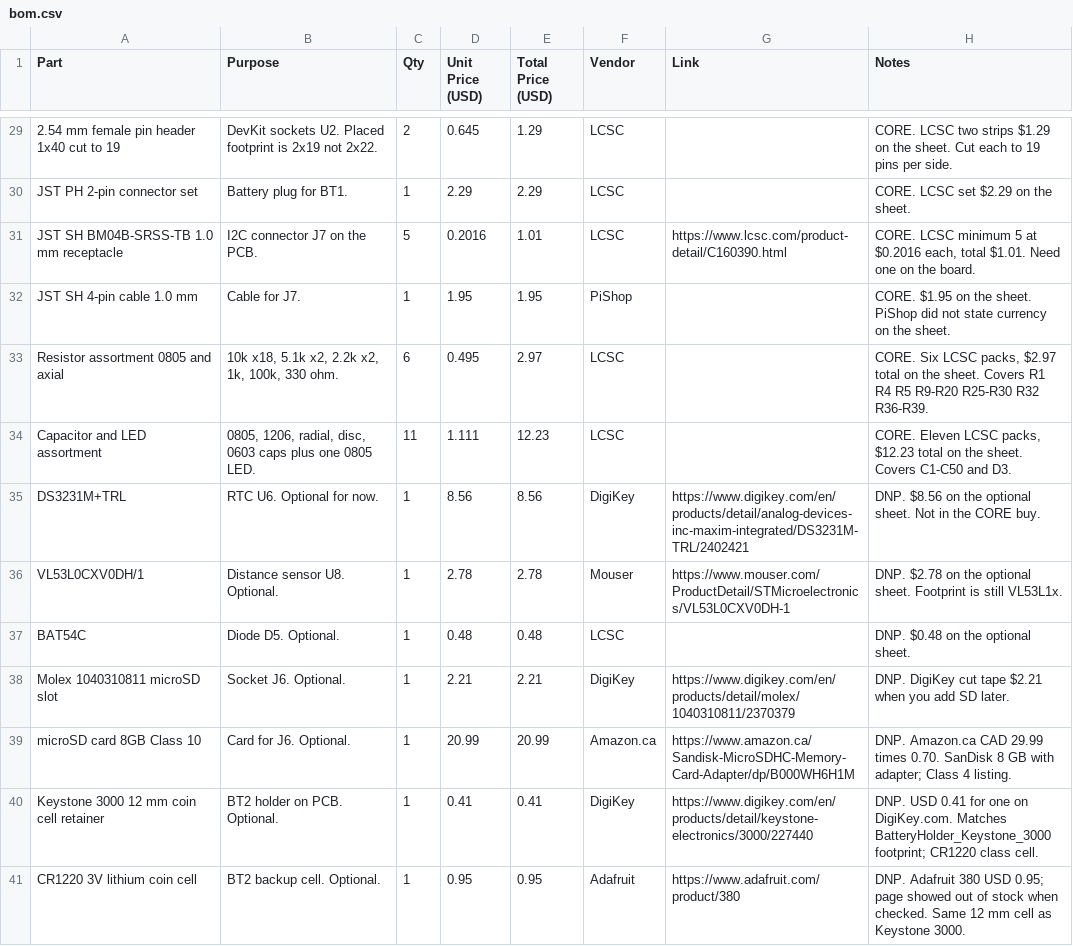
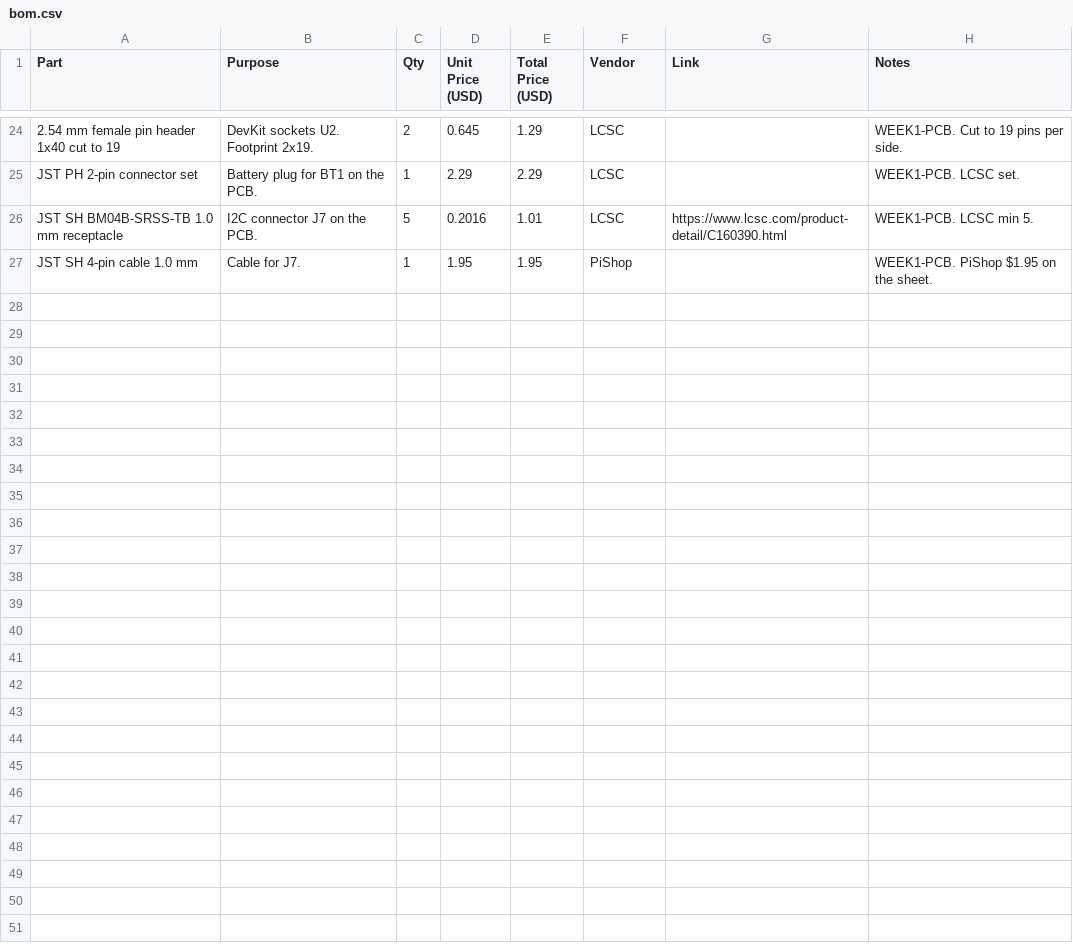
Before and after one commit to atireksd11/Astra-Companion, a CSV file: hardware/bom.csv, drawn as a sheet; only a part is shown, gaps mark what is left out; removed rows and columns are numbered as before the commit, all else as after; the diff covers the shown part only; the diff names each change by its address in the sheet, - before the commit and + after, or states it on an @@ line.

```diff
--- a/hardware/bom.csv
+++ b/hardware/bom.csv
-B24 (Purpose): DevKit sockets U2. Placed footprint is 2x19 not 2x22.
+B24 (Purpose): DevKit sockets U2. Footprint 2x19.
-H24 (Notes): CORE. LCSC two strips $1.29 on the sheet. Cut each to 19…
+H24 (Notes): WEEK1-PCB. Cut to 19…
-B25 (Purpose): Battery plug for BT1.
+B25 (Purpose): Battery plug for BT1 on the PCB.
-H25 (Notes): CORE. LCSC set $2.29 on the sheet.
+H25 (Notes): WEEK1-PCB. LCSC set.
-H26 (Notes): CORE. LCSC minimum 5 at $0.2016 each, total $1.01. Need one on the board.
+H26 (Notes): WEEK1-PCB. LCSC min 5.
-H27 (Notes): CORE. $1.95 on the sheet. PiShop did not state currency on the…
+H27 (Notes): WEEK1-PCB. PiShop $1.95 on the…
-row 33: Resistor assortment 0805 and axial | 10k x18, 5.1k x2, 2.2k x2, 1k, 100k, 330 ohm. | 6 | 0.495 | 2.97 | LCSC |  | CORE. Six LCSC packs, $2.97 total on the sheet. Covers R1 R4 R5 R9-R20 R25-R30 R32 R36-R39.
-row 34: Capacitor and LED assortment | 0805, 1206, radial, disc, 0603 caps plus one 0805 LED. | 11 | 1.111 | 12.23 | LCSC |  | CORE. Eleven LCSC packs, $12.23 total on the sheet. Covers C1-C50 and D3.
-row 35: DS3231M+TRL | RTC U6. Optional for now. | 1 | 8.56 | 8.56 | DigiKey | https://www.digikey.com/en/products/detail/analog-devices-inc-maxim-integrated/DS3231M-TRL/2402421 | DNP. $8.56 on the optional sheet. Not in the CORE buy.
-row 36: VL53L0CXV0DH/1 | Distance sensor U8. Optional. | 1 | 2.78 | 2.78 | Mouser | https://www.mouser.com/ProductDetail/STMicroelectronics/VL53L0CXV0DH-1 | DNP. $2.78 on the optional sheet. Footprint is still VL53L1x.
-row 37: BAT54C | Diode D5. Optional. | 1 | 0.48 | 0.48 | LCSC |  | DNP. $0.48 on the optional sheet.
-row 38: Molex 1040310811 microSD slot | Socket J6. Optional. | 1 | 2.21 | 2.21 | DigiKey | https://www.digikey.com/en/products/detail/molex/1040310811/2370379 | DNP. DigiKey cut tape $2.21 when you add SD later.
-row 39: microSD card 8GB Class 10 | Card for J6. Optional. | 1 | 20.99 | 20.99 | Amazon.ca | https://www.amazon.ca/Sandisk-MicroSDHC-Memory-Card-Adapter/dp/B000WH6H1M | DNP. Amazon.ca CAD 29.99 times 0.70. SanDisk 8 GB with adapter; Class 4 listing.
-row 40: Keystone 3000 12 mm coin cell retainer | BT2 holder on PCB. Optional. | 1 | 0.41 | 0.41 | DigiKey | https://www.digikey.com/en/products/detail/keystone-electronics/3000/227440 | DNP. USD 0.41 for one on DigiKey.com. Matches BatteryHolder_Keystone_3000 footprint; CR1220 class cell.
-row 41: CR1220 3V lithium coin cell | BT2 backup cell. Optional. | 1 | 0.95 | 0.95 | Adafruit | https://www.adafruit.com/product/380 | DNP. Adafruit 380 USD 0.95; page showed out of stock when checked. Same 12 mm cell as Keystone 3000.
```
Also changed, not shown: 5 removed rows and 22 edited cells elsewhere in this file, 5 other files.
